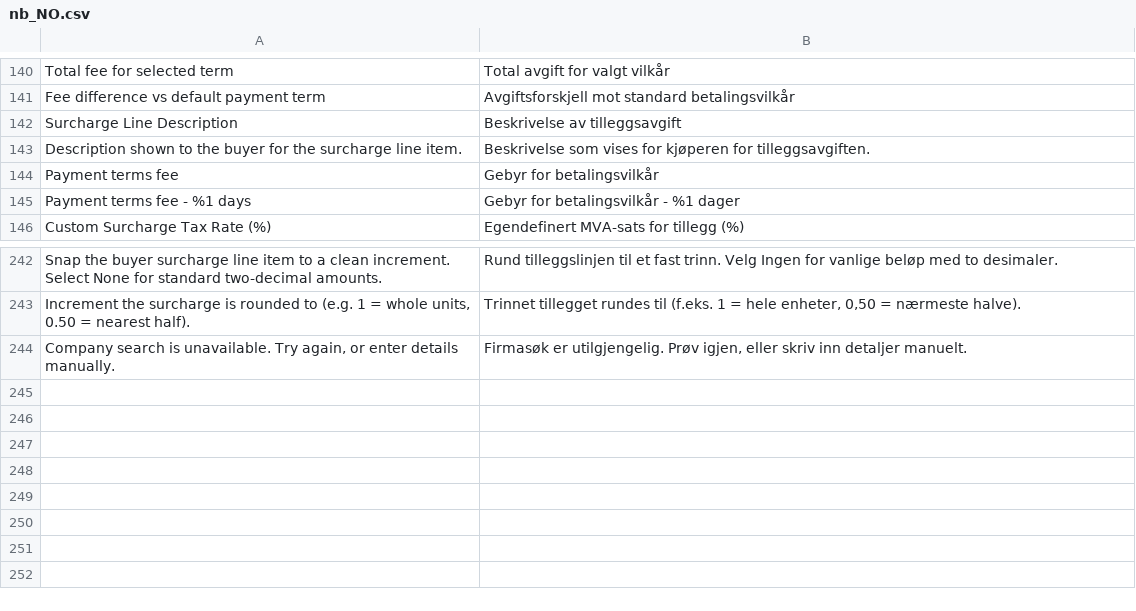
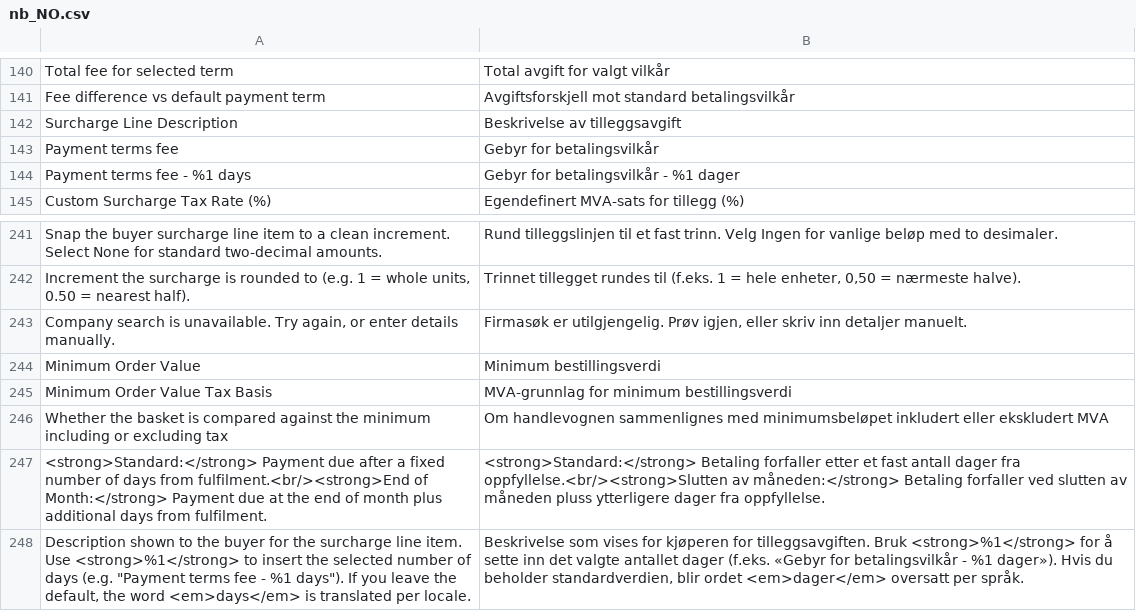
Before and after one commit to two-inc/magento-plugin, a CSV file: i18n/nb_NO.csv, drawn as a sheet; only a part is shown, gaps mark what is left out.

```diff
--- a/i18n/nb_NO.csv
+++ b/i18n/nb_NO.csv
@@ -142,3 +142,2 @@
 "Surcharge Line Description","Beskrivelse av tilleggsavgift"
-"Description shown to the buyer for the surcharge line item.","Beskrivelse som vises for kjøperen for tilleggsavgiften."
 "Payment terms fee","Gebyr for betalingsvilkår"
@@ -244 +243,6 @@
 "Company search is unavailable. Try again, or enter details manually.","Firmasøk er utilgjengelig. Prøv igjen, eller skriv inn detaljer manuelt."
+"Minimum Order Value","Minimum bestillingsverdi"
+"Minimum Order Value Tax Basis","MVA-grunnlag for minimum bestillingsverdi"
+"Whether the basket is compared against the minimum including or excluding tax","Om handlevognen sammenlignes med minimumsbeløpet inkludert eller ekskludert MVA"
+"<strong>Standard:</strong> Payment due after a fixed number of days from fulfilment.<br/><strong>End of Month:</strong> Payment due at the end of month plus additional days from fulfilment.","<strong>Standard:</strong> Betaling forfaller etter et fast antall dager fra oppfyllelse.<br/><strong>Slutten av måneden:</strong> Betaling forfaller ved slutten av måneden pluss ytterligere dager fra oppfyllelse."
+"Description shown to the buyer for the surcharge line item. Use <strong>%1</strong> to insert the selected number of days (e.g. ""Payment terms fee - %1 days""). If you leave the default, the word <em>days</em> is translated per locale.","Beskrivelse som vises for kjøperen for tilleggsavgiften. Bruk <strong>%1</strong> for å sette inn det valgte antallet dager (f.eks. «Gebyr for betalingsvilkår - %1 dager»). Hvis du beholder standardverdien, blir ordet <em>dager</em> oversatt per språk."
```
Also changed, not shown: i18n/nl_NL.csv, i18n/sv_SE.csv.
